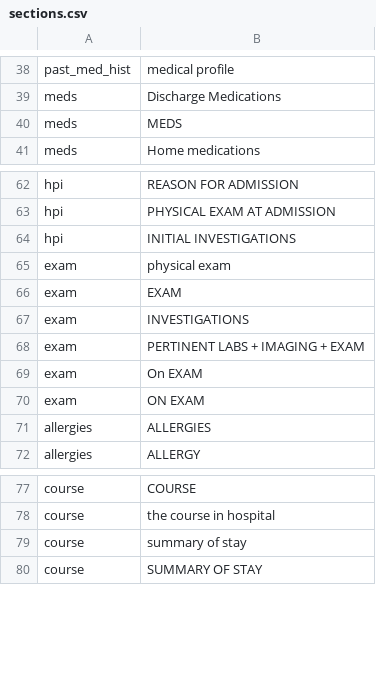
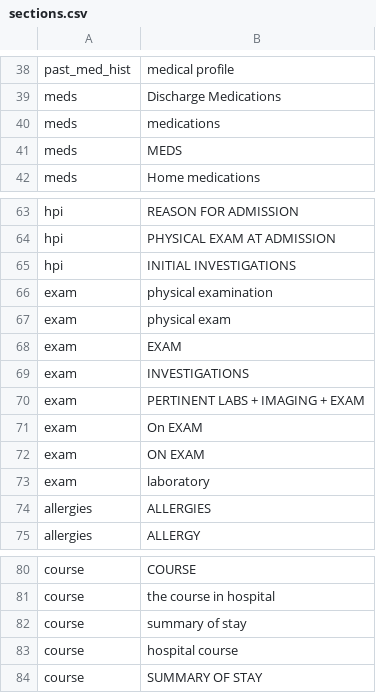
Before and after one commit to savithcj/ICD-recommender-backend, a CSV file: Django/NLP/data/sections.csv, drawn as a sheet; only a part is shown, gaps mark what is left out; the diff names each change by its address in the sheet, - before the commit and + after, or states it on an @@ line.

Commit message:
updated sections.csv

```diff
--- a/Django/NLP/data/sections.csv
+++ b/Django/NLP/data/sections.csv
+row 40: meds | medications
+row 66: exam | physical examination
+row 73: exam | laboratory
+row 83: course | hospital course
```
